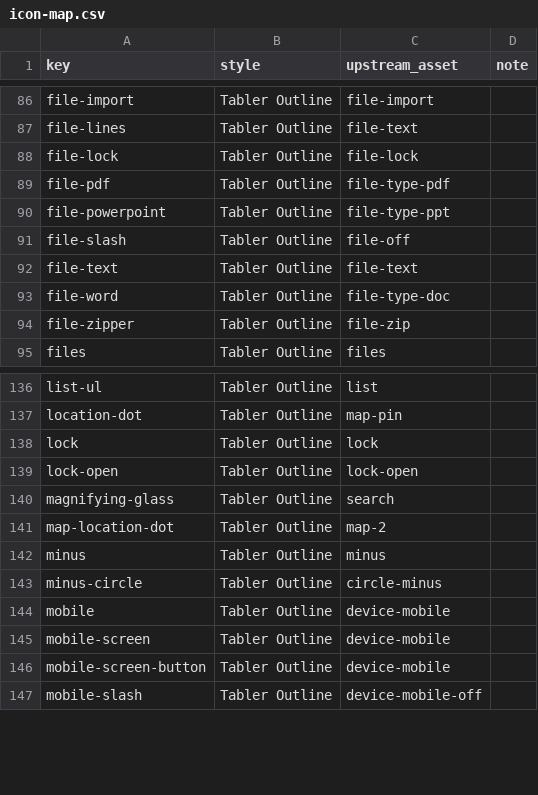
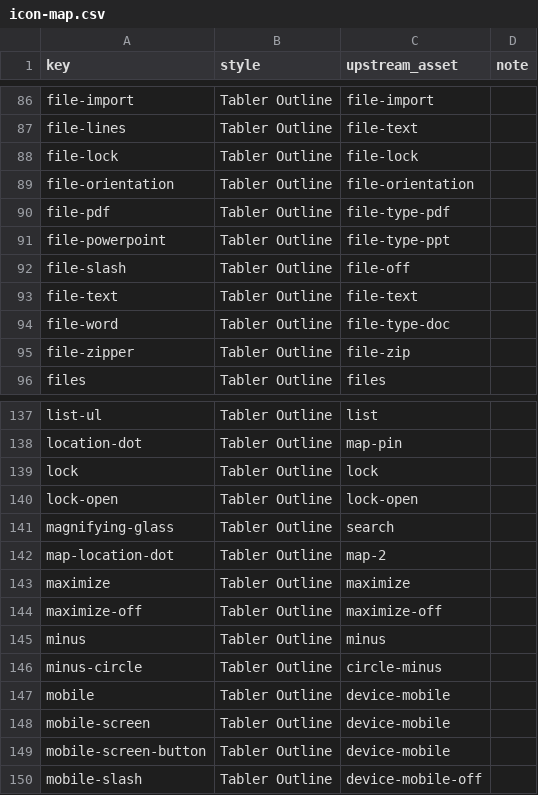
Before and after one commit to systopicode/system, a CSV file: docs/icon-migration/icon-map.csv, drawn as a sheet; only a part is shown, gaps mark what is left out.

```diff
--- a/docs/icon-migration/icon-map.csv
+++ b/docs/icon-migration/icon-map.csv
@@ -88,2 +88,3 @@ file-lines,Tabler Outline,file-text,
 file-lock,Tabler Outline,file-lock,
+file-orientation,Tabler Outline,file-orientation,
 file-pdf,Tabler Outline,file-type-pdf,
@@ -141,2 +142,4 @@ magnifying-glass,Tabler Outline,search,
 map-location-dot,Tabler Outline,map-2,
+maximize,Tabler Outline,maximize,
+maximize-off,Tabler Outline,maximize-off,
 minus,Tabler Outline,minus,
```
Also changed, not shown: 25 other files.
